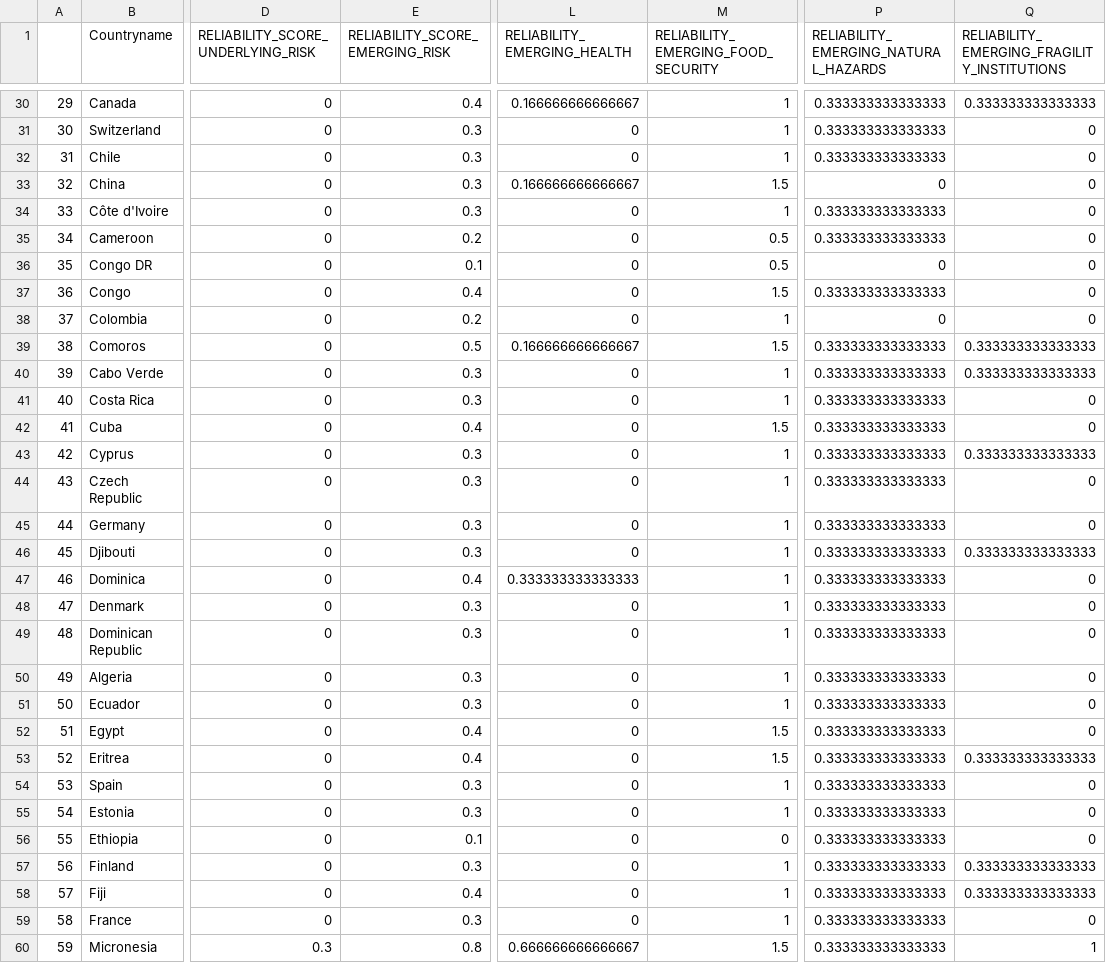
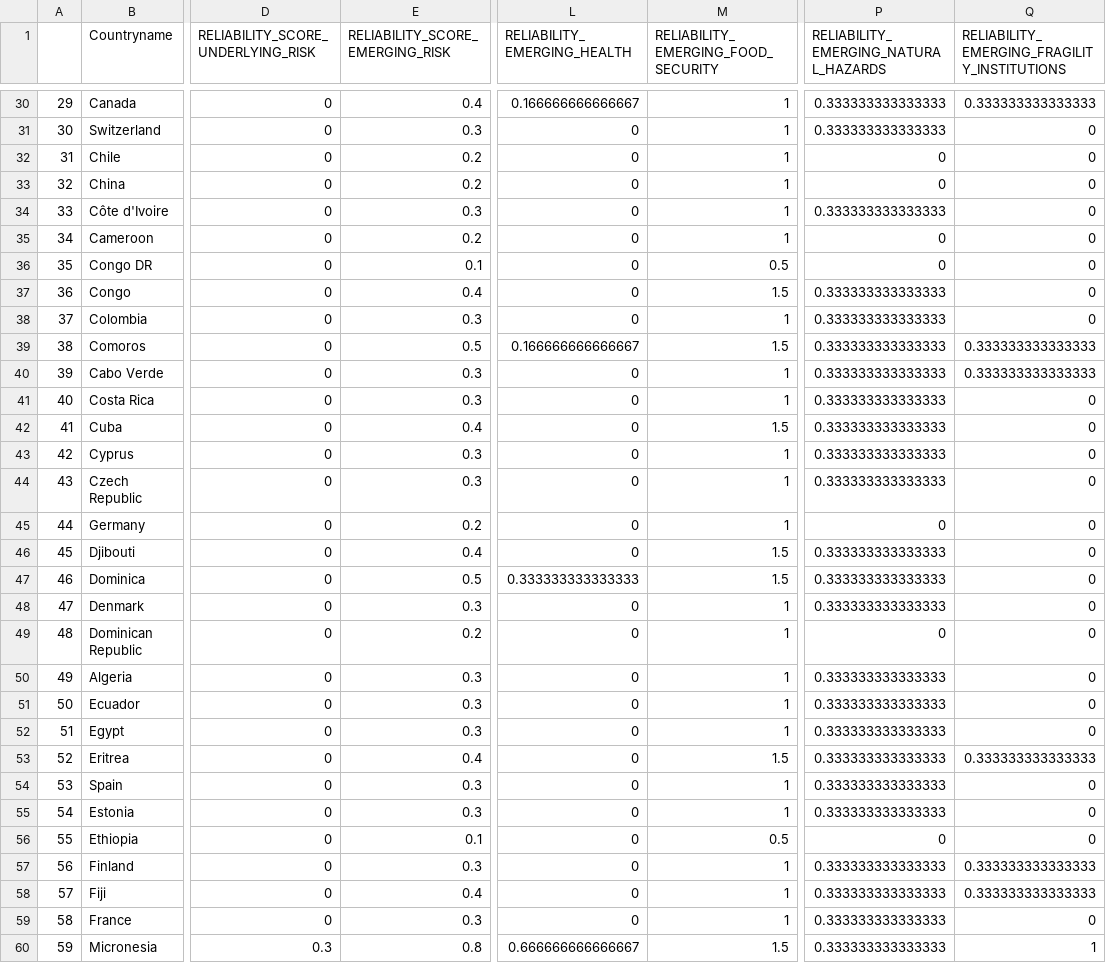
Before and after one commit to azavea/compoundriskdata, a CSV file: Risk_sheets/reliabilitysheet.csv, drawn as a sheet; only a part is shown, gaps mark what is left out; the diff covers the shown part only; the diff names each change by its address in the sheet, - before the commit and + after, or states it on an @@ line.

```diff
--- a/Risk_sheets/reliabilitysheet.csv
+++ b/Risk_sheets/reliabilitysheet.csv
-E32:E33 (RELIABILITY_SCORE_EMERGING_RISK): 0.3
+E32:E33 (RELIABILITY_SCORE_EMERGING_RISK): 0.2
-P32: 0.333333333333333
+P32: 0
-L33 (RELIABILITY_EMERGING_HEALTH): 0.166666666666667
+L33 (RELIABILITY_EMERGING_HEALTH): 0
-M33: 1.5
+M33: 1
-M35: 0.5
+M35: 1
-P35: 0.333333333333333
+P35: 0
-E38 (RELIABILITY_SCORE_EMERGING_RISK): 0.2
+E38 (RELIABILITY_SCORE_EMERGING_RISK): 0.3
-P38: 0
+P38: 0.333333333333333
-Q43: 0.333333333333333
+Q43: 0
-E45 (RELIABILITY_SCORE_EMERGING_RISK): 0.3
+E45 (RELIABILITY_SCORE_EMERGING_RISK): 0.2
-P45: 0.333333333333333
+P45: 0
-E46 (RELIABILITY_SCORE_EMERGING_RISK): 0.3
+E46 (RELIABILITY_SCORE_EMERGING_RISK): 0.4
-M46:M47: 1
+M46:M47: 1.5
-Q46: 0.333333333333333
+Q46: 0
-E47 (RELIABILITY_SCORE_EMERGING_RISK): 0.4
+E47 (RELIABILITY_SCORE_EMERGING_RISK): 0.5
-E49 (RELIABILITY_SCORE_EMERGING_RISK): 0.3
+E49 (RELIABILITY_SCORE_EMERGING_RISK): 0.2
-P49: 0.333333333333333
+P49: 0
-E52 (RELIABILITY_SCORE_EMERGING_RISK): 0.4
+E52 (RELIABILITY_SCORE_EMERGING_RISK): 0.3
-M52: 1.5
+M52: 1
-M56: 0
+M56: 0.5
-P56: 0.333333333333333
+P56: 0
```
Also changed, not shown: 127 edited cells elsewhere in this file, Indicator_dataset/phone.csv, Risk_sheets/Naturalhazards.csv, 27 other files.
